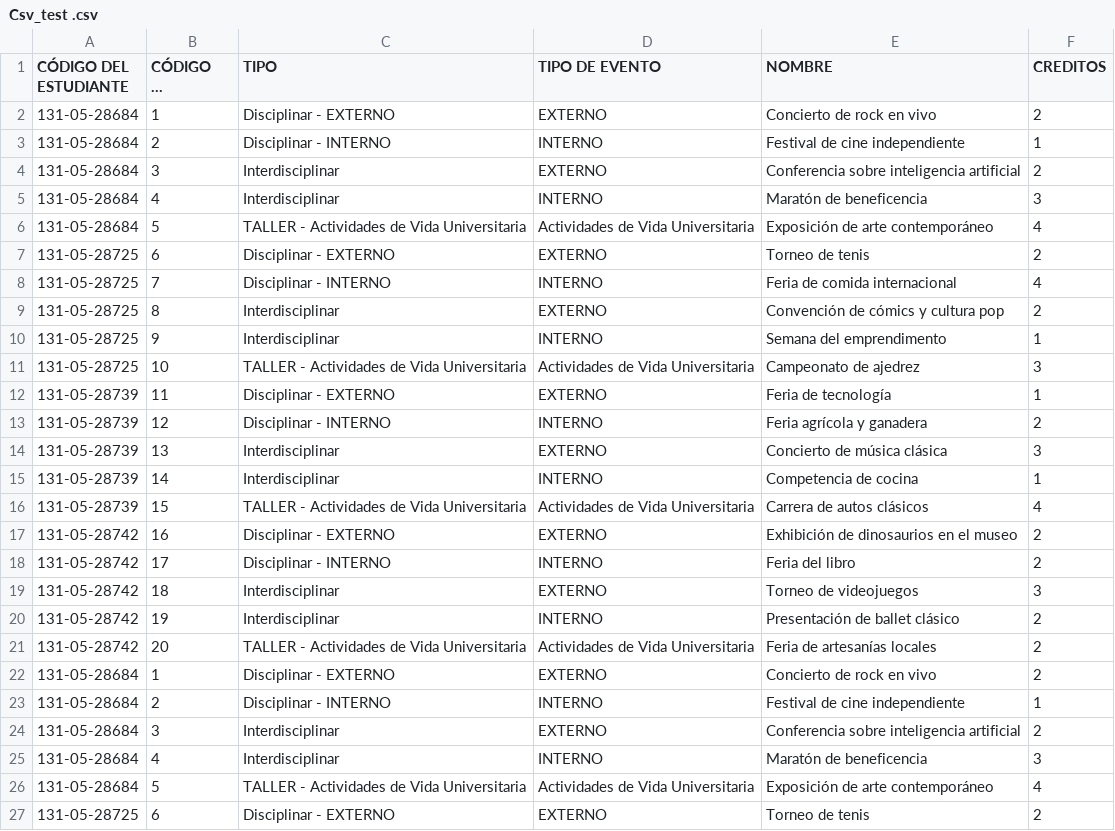
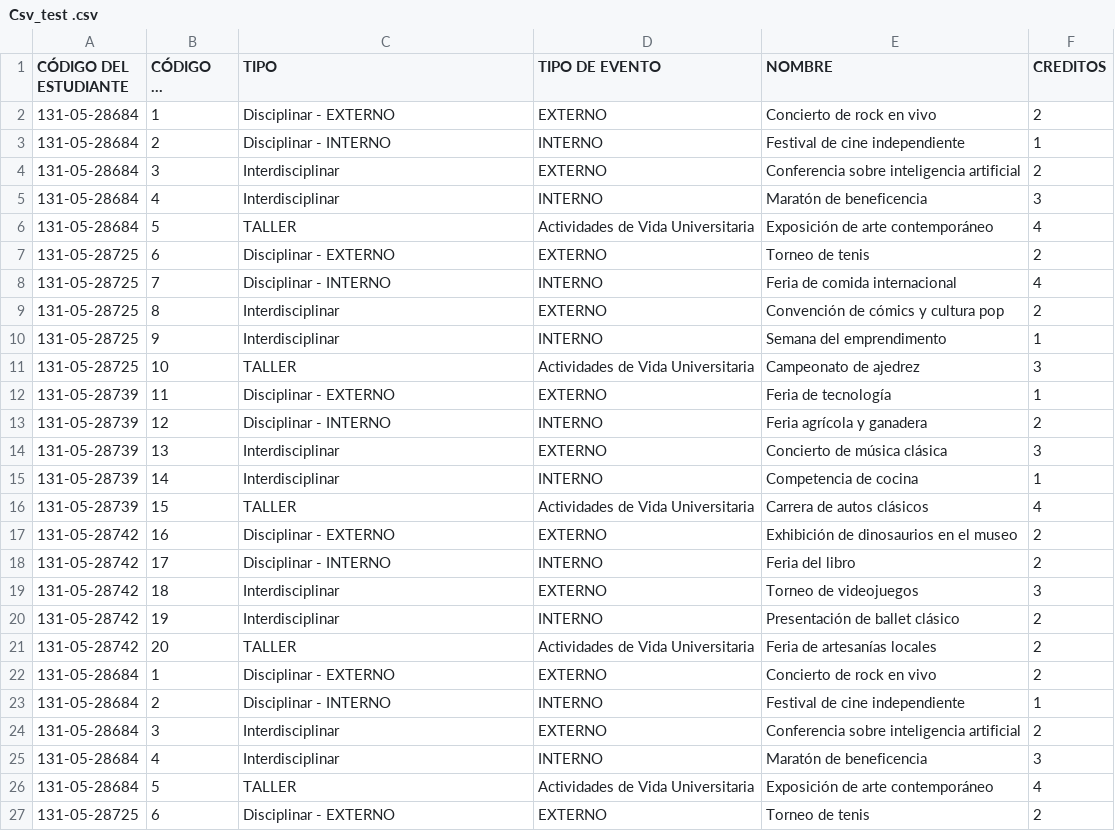
Before and after one commit to CrazyAppIe/crazyappie.github.io, a CSV file: Csv_test .csv, drawn as a sheet; long unchanged cells end in …; the diff names each change by its address in the sheet, - before the commit and + after, or states it on an @@ line.

Commit message:
Ajuste de los margenes centrado y columnas importantes para la visualización

```diff
--- a/Csv_test .csv
+++ b/Csv_test .csv
-C6 (TIPO): TALLER - Actividades de Vida Universitaria
+C6 (TIPO): TALLER
-C11 (TIPO): TALLER - Actividades de Vida Universitaria
+C11 (TIPO): TALLER
-C16 (TIPO): TALLER - Actividades de Vida Universitaria
+C16 (TIPO): TALLER
-C21 (TIPO): TALLER - Actividades de Vida Universitaria
+C21 (TIPO): TALLER
-C26 (TIPO): TALLER - Actividades de Vida Universitaria
+C26 (TIPO): TALLER
```
Also changed, not shown: 2 other files.
